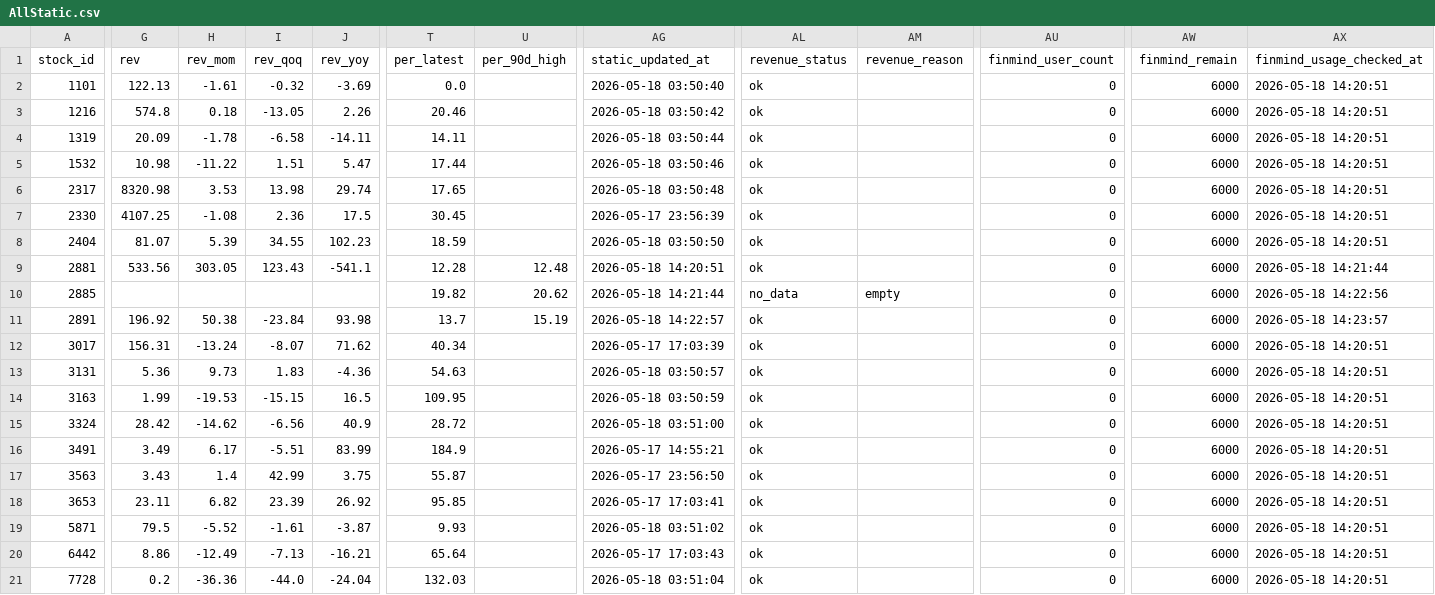
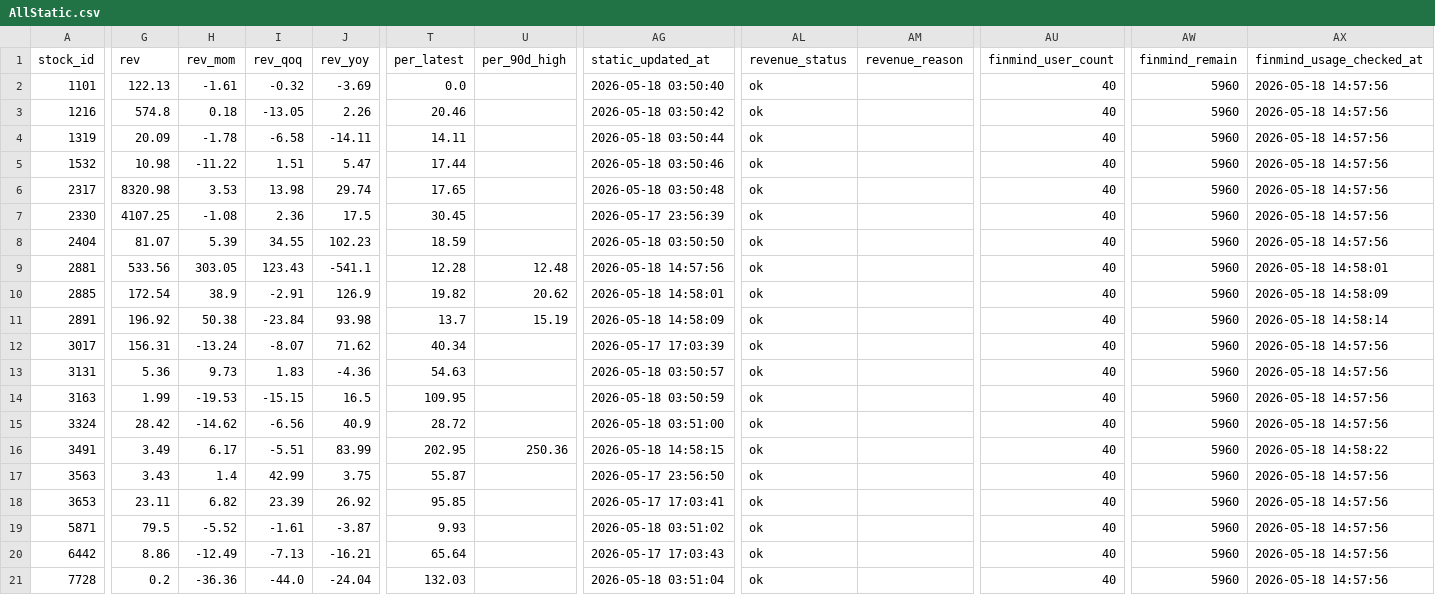
Before and after one commit to ONicole0101/Holding, a CSV file: AllStatic.csv, drawn as a sheet; only a part is shown, gaps mark what is left out; the diff covers the shown part only; the diff names each change by its address in the sheet, - before the commit and + after, or states it on an @@ line.

```diff
--- a/AllStatic.csv
+++ b/AllStatic.csv
-AU2:AU21 (finmind_user_count): 0
+AU2:AU21 (finmind_user_count): 40
-AW2:AW21 (finmind_remain): 6000
+AW2:AW21 (finmind_remain): 5960
-AX2:AX8 (finmind_usage_checked_at): 2026-05-18 14:20:51
+AX2:AX8 (finmind_usage_checked_at): 2026-05-18 14:57:56
-AG9 (static_updated_at): 2026-05-18 14:20:51
+AG9 (static_updated_at): 2026-05-18 14:57:56
-AX9 (finmind_usage_checked_at): 2026-05-18 14:21:44
+AX9 (finmind_usage_checked_at): 2026-05-18 14:58:01
-G10 (rev): (empty)
+G10 (rev): 172.54
-H10 (rev_mom): (empty)
+H10 (rev_mom): 38.9
-I10 (rev_qoq): (empty)
+I10 (rev_qoq): -2.91
-J10 (rev_yoy): (empty)
+J10 (rev_yoy): 126.9
-AG10 (static_updated_at): 2026-05-18 14:21:44
+AG10 (static_updated_at): 2026-05-18 14:58:01
-AL10 (revenue_status): no_data
+AL10 (revenue_status): ok
-AM10 (revenue_reason): empty
+AM10 (revenue_reason): (empty)
-AX10 (finmind_usage_checked_at): 2026-05-18 14:22:56
+AX10 (finmind_usage_checked_at): 2026-05-18 14:58:09
-AG11 (static_updated_at): 2026-05-18 14:22:57
+AG11 (static_updated_at): 2026-05-18 14:58:09
-AX11 (finmind_usage_checked_at): 2026-05-18 14:23:57
+AX11 (finmind_usage_checked_at): 2026-05-18 14:58:14
-AX12:AX15 (finmind_usage_checked_at): 2026-05-18 14:20:51
+AX12:AX15 (finmind_usage_checked_at): 2026-05-18 14:57:56
-T16 (per_latest): 184.9
+T16 (per_latest): 202.95
-U16 (per_90d_high): (empty)
+U16 (per_90d_high): 250.36
-AG16 (static_updated_at): 2026-05-17 14:55:21
+AG16 (static_updated_at): 2026-05-18 14:58:15
-AX16 (finmind_usage_checked_at): 2026-05-18 14:20:51
+AX16 (finmind_usage_checked_at): 2026-05-18 14:58:22
-AX17:AX21 (finmind_usage_checked_at): 2026-05-18 14:20:51
+AX17:AX21 (finmind_usage_checked_at): 2026-05-18 14:57:56
```
Also changed, not shown: 4 edited cells elsewhere in this file.
